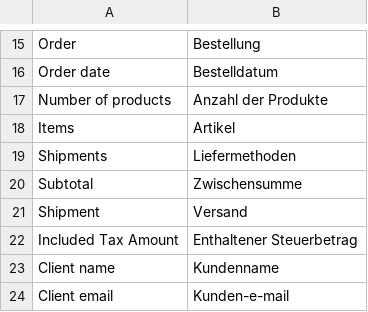
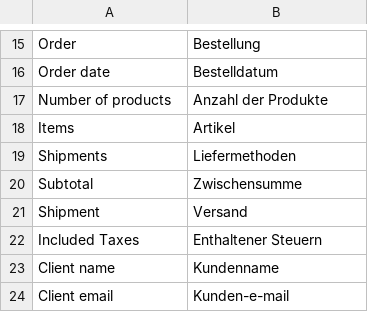
Before and after one commit to spryker/sales-merchant-portal-gui, a CSV file: data/translation/Zed/de_DE.csv, drawn as a sheet; only a part is shown, gaps mark what is left out; removed rows and columns are numbered as before the commit, all else as after; the diff names each change by its address in the sheet, - before the commit and + after, or states it on an @@ line.

Commit message:
BO-1616: Fixed incorrect name of "Included taxes" field in "Totals" card.

```diff
--- a/data/translation/Zed/de_DE.csv
+++ b/data/translation/Zed/de_DE.csv
-row 22: Included Tax Amount | Enthaltener Steuerbetrag
+row 22: Included Taxes | Enthaltener Steuern
```
Also changed, not shown: data/translation/Zed/en_US.csv, 1 other file.
